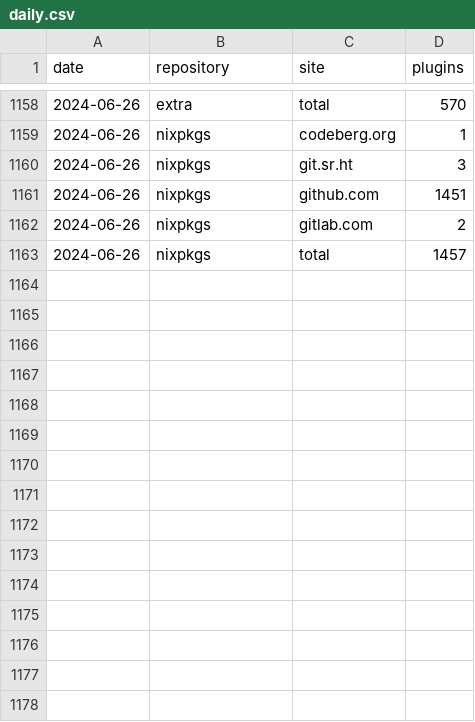
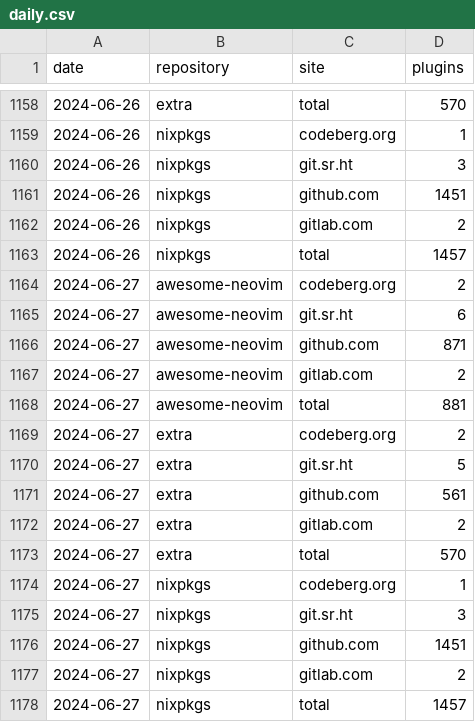
Before and after one commit to m15a/flake-awesome-neovim-plugins, a CSV file: data/stats/view/daily.csv, drawn as a sheet; only a part is shown, gaps mark what is left out; the diff names each change by its address in the sheet, - before the commit and + after, or states it on an @@ line.

```diff
--- a/data/stats/view/daily.csv
+++ b/data/stats/view/daily.csv
+row 1164: 2024-06-27 | awesome-neovim | codeberg.org | 2
+row 1165: 2024-06-27 | awesome-neovim | git.sr.ht | 6
+row 1166: 2024-06-27 | awesome-neovim | github.com | 871
+row 1167: 2024-06-27 | awesome-neovim | gitlab.com | 2
+row 1168: 2024-06-27 | awesome-neovim | total | 881
+row 1169: 2024-06-27 | extra | codeberg.org | 2
+row 1170: 2024-06-27 | extra | git.sr.ht | 5
+row 1171: 2024-06-27 | extra | github.com | 561
+row 1172: 2024-06-27 | extra | gitlab.com | 2
+row 1173: 2024-06-27 | extra | total | 570
+row 1174: 2024-06-27 | nixpkgs | codeberg.org | 1
+row 1175: 2024-06-27 | nixpkgs | git.sr.ht | 3
+row 1176: 2024-06-27 | nixpkgs | github.com | 1451
+row 1177: 2024-06-27 | nixpkgs | gitlab.com | 2
+row 1178: 2024-06-27 | nixpkgs | total | 1457
```
Also changed, not shown: 5 other files.
